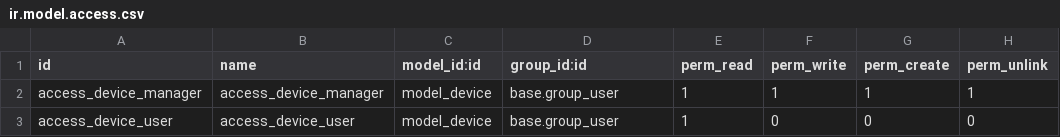
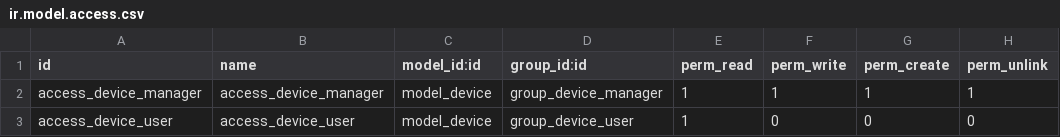
Before and after one commit to Dahlia-leah/odoo, a CSV file: odoo_device/security/ir.model.access.csv, drawn as a sheet.

```diff
--- a/odoo_device/security/ir.model.access.csv
+++ b/odoo_device/security/ir.model.access.csv
@@ -1,3 +1,3 @@
 id,name,model_id:id,group_id:id,perm_read,perm_write,perm_create,perm_unlink
-access_device_manager,access_device_manager,model_device,base.group_user,1,1,1,1
-access_device_user,access_device_user,model_device,base.group_user,1,0,0,0
+access_device_manager,access_device_manager,model_device,group_device_manager,1,1,1,1
+access_device_user,access_device_user,model_device,group_device_user,1,0,0,0
```
Also changed, not shown: 3 other files.
